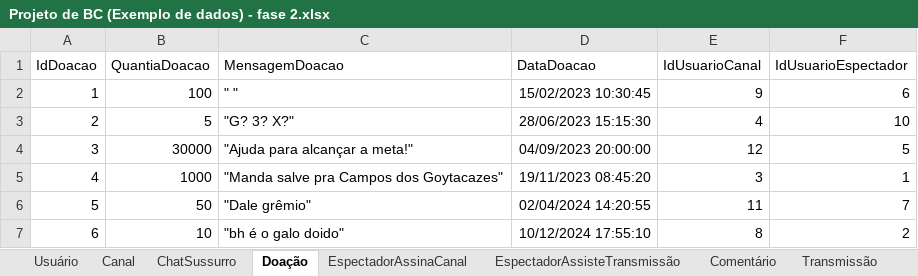
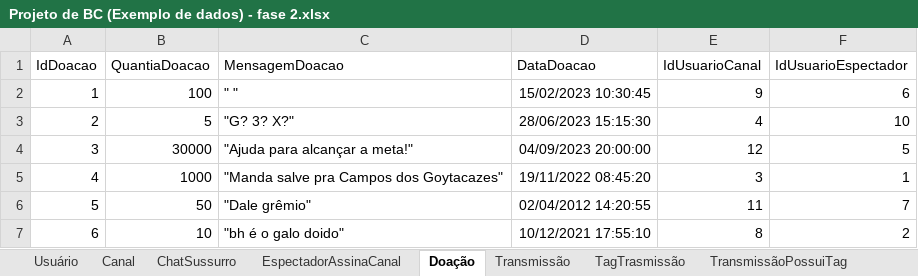
Before and after one commit to scrocha/A2_banco_de_dados, an Excel workbook: Projeto de BC (Exemplo de dados) - fase 2.xlsx, sheet Doação, drawn as a sheet; values as stored, in another font and other column widths than the file's, no borders; table styles not drawn; the diff names each change by its address in the sheet, - before the commit and + after, or states it on an @@ line.

```diff
--- a/Projeto de BC (Exemplo de dados) - fase 2.xlsx (sheet Doação)
+++ b/Projeto de BC (Exemplo de dados) - fase 2.xlsx (sheet Doação)
@@ sheet tab order changed: Usuário | Canal | ChatSussurro | EspectadorAssinaCanal | Doação | Transmissão | TagTrasmissão | TransmissãoPossuiTag @@
-D5 (DataDoacao): 19/11/2023 08:45:20
+D5 (DataDoacao): 19/11/2022 08:45:20
-D6 (DataDoacao): 02/04/2024 14:20:55
+D6 (DataDoacao): 02/04/2012 14:20:55
-D7 (DataDoacao): 10/12/2024 17:55:10
+D7 (DataDoacao): 10/12/2021 17:55:10
```
Also changed, not shown: sheet EspectadorAssinaCanal, sheet Comentário, sheet ChatSussurro, sheet TagTrasmissão.
